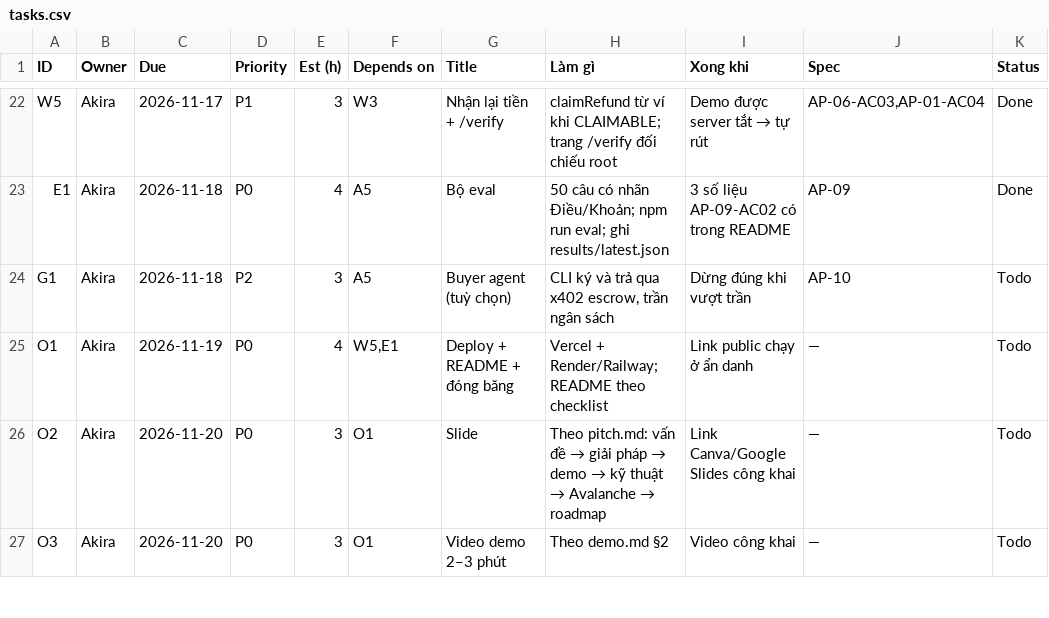
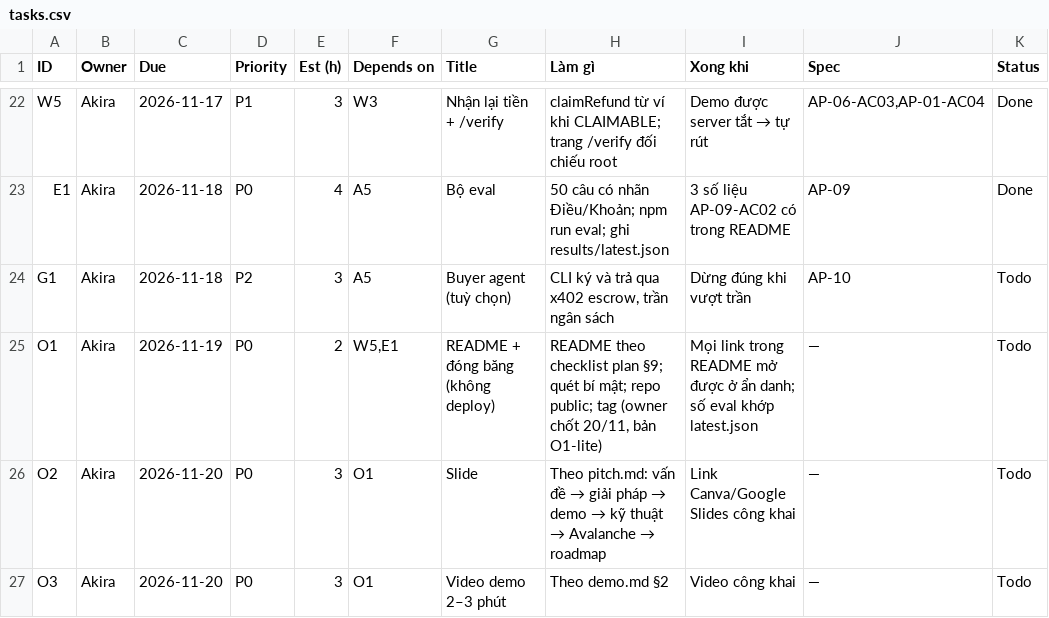
Before and after one commit to AkiraTomori/AskPay, a CSV file: docs/runbook/tasks.csv, drawn as a sheet; only a part is shown, gaps mark what is left out; the diff names each change by its address in the sheet, - before the commit and + after, or states it on an @@ line.

```diff
--- a/docs/runbook/tasks.csv
+++ b/docs/runbook/tasks.csv
-E25 (Est (h)): 4
+E25 (Est (h)): 2
-G25 (Title): Deploy + README + đóng băng
+G25 (Title): README + đóng băng (không deploy)
-H25 (Làm gì): Vercel + Render/Railway; README theo checklist
+H25 (Làm gì): README theo checklist plan §9; quét bí mật; repo public; tag (owner chốt 20/11, bản O1-lite)
-I25 (Xong khi): Link public chạy ở ẩn danh
+I25 (Xong khi): Mọi link trong README mở được ở ẩn danh; số eval khớp latest.json
```
Also changed, not shown: 6 other files.
